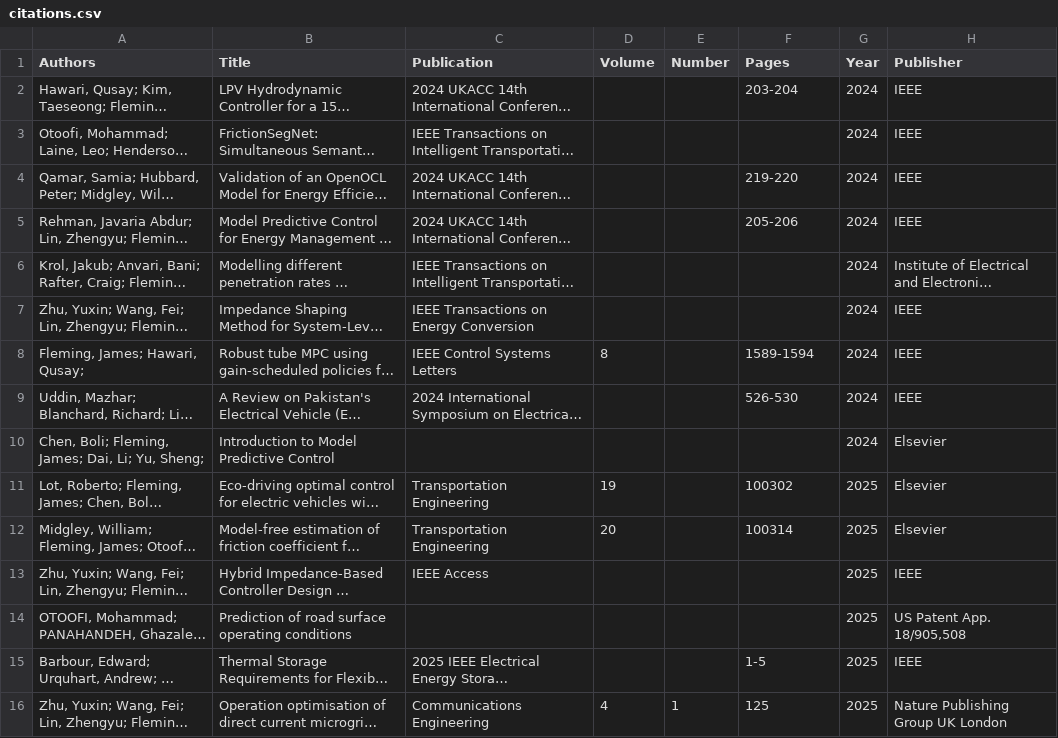
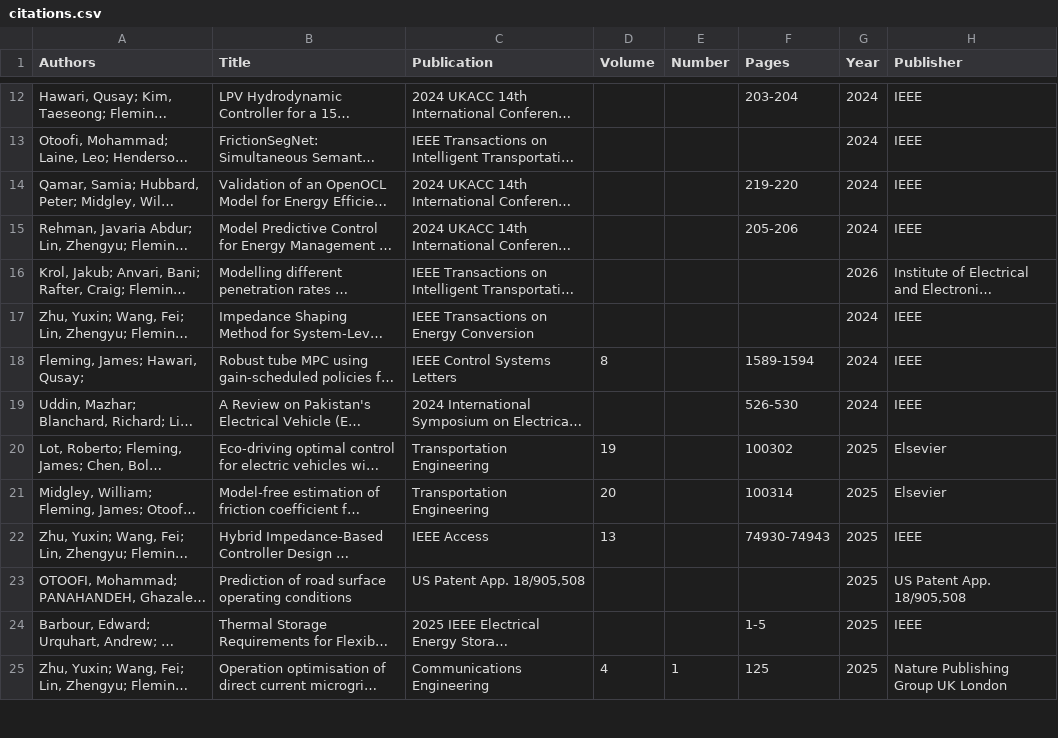
Before and after one commit to jflmng/jflmng.github.io, a CSV file: _data/citations.csv, drawn as a sheet; only a part is shown, gaps mark what is left out; long unchanged cells end in …; removed rows and columns are numbered as before the commit, all else as after; the diff covers the shown part only; the diff names each change by its address in the sheet, - before the commit and + after, or states it on an @@ line.

```diff
--- a/_data/citations.csv
+++ b/_data/citations.csv
-G16 (Year): 2024
+G16 (Year): 2026
-row 10: Chen, Boli; Fleming, James; Dai, Li; Yu, Sheng; | Introduction to Model Predictive Control |  |  |  |  | 2024 | Elsevier
-D22 (Volume): (empty)
+D22 (Volume): 13
-F22 (Pages): (empty)
+F22 (Pages): 74930-74943
-C23 (Publication): (empty)
+C23 (Publication): US Patent App. 18/905,508
```
Also changed, not shown: 10 added rows elsewhere in this file, 1 other file.
